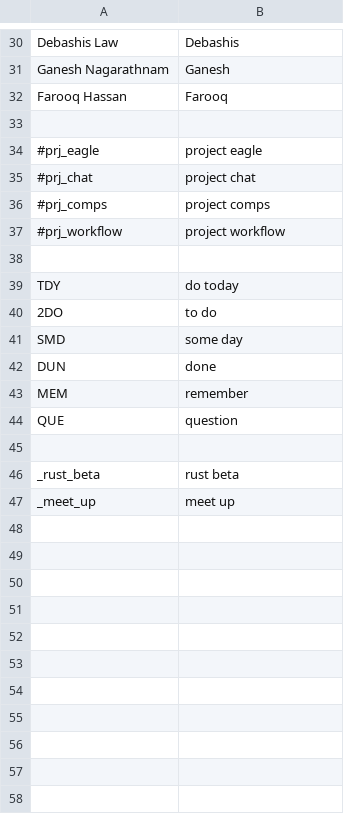
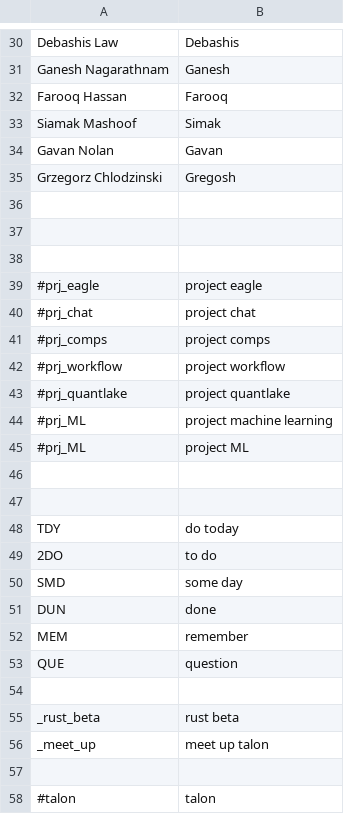
Before and after one commit to paj80paj/knausj_talon, a CSV file: settings/my_contacts.csv, drawn as a sheet; only a part is shown, gaps mark what is left out.

```diff
--- a/settings/my_contacts.csv
+++ b/settings/my_contacts.csv
@@ -32,2 +32,7 @@ Ganesh Nagarathnam, Ganesh
 Farooq Hassan, Farooq
+Siamak Mashoof, Simak
+Gavan Nolan, Gavan
+Grzegorz Chlodzinski, Gregosh
+
+
 
@@ -37,2 +42,6 @@ Farooq Hassan, Farooq
 #prj_workflow, project workflow
+#prj_quantlake, project quantlake
+#prj_ML, project machine learning
+#prj_ML, project ML
+
 
@@ -46,2 +55,4 @@ QUE , question
 _rust_beta, rust beta
-_meet_up, meet up
+_meet_up, meet up talon
+
+#talon, talon
```
Also changed, not shown: 4 other files.
